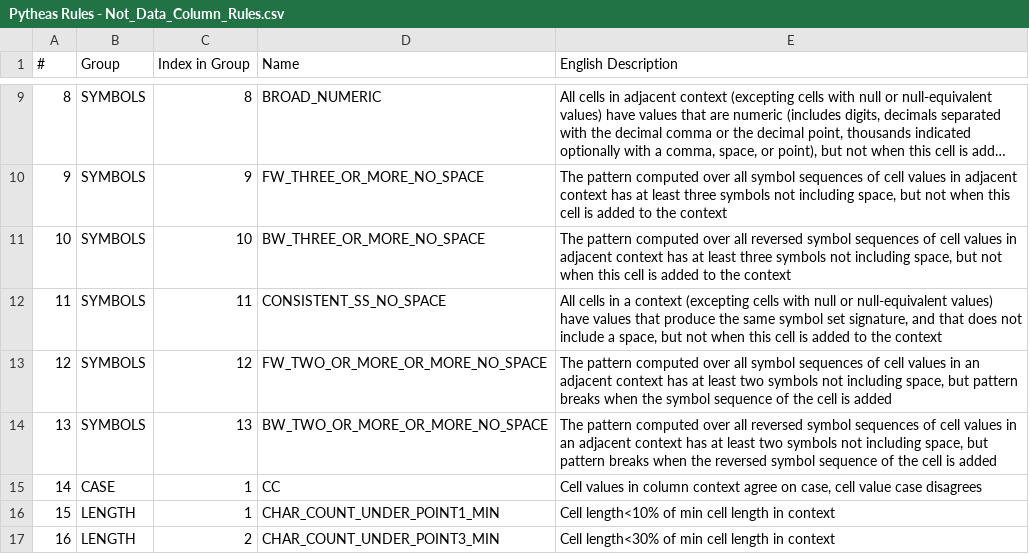
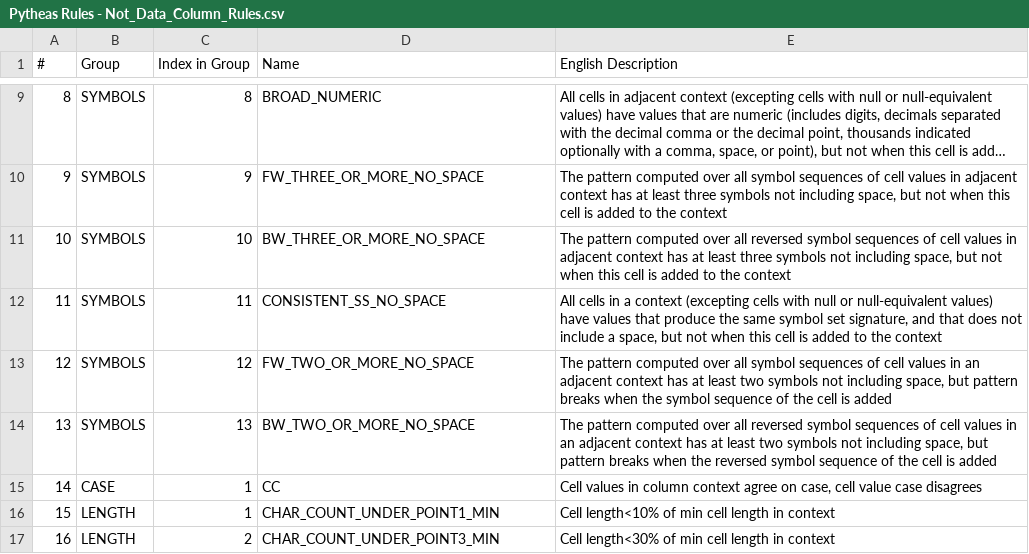
Before and after one commit to cchristodoulaki/Pytheas, a CSV file: pytheas/rules/Pytheas Rules - Not_Data_Column_Rules.csv, drawn as a sheet; only a part is shown, gaps mark what is left out; long unchanged cells end in ….

Commit message:
Update Pytheas Rules - Not_Data_Column_Rules.csv

```diff
--- a/pytheas/rules/Pytheas Rules - Not_Data_Column_Rules.csv
+++ b/pytheas/rules/Pytheas Rules - Not_Data_Column_Rules.csv
@@ -12,4 +12,4 @@
 11,SYMBOLS,11,CONSISTENT_SS_NO_SPACE,"All cells in a context (excepting cells with null or null-equivalent values) have values that produce the same symbol set signature, and that does not include a space, but not when this cell is added to the context"
-12,SYMBOLS,12,FW_TWO_OR_MORE_OR_MORE_NO_SPACE,"The pattern computed over all  symbol sequences of cell values in an adjacent context has at least two symbols not including space, but pattern breaks when the symbol sequence of the cell is added"
-13,SYMBOLS,13,BW_TWO_OR_MORE_OR_MORE_NO_SPACE,"The pattern computed over all reversed symbol sequences of cell values in an adjacent context has at least two symbols not including space, but pattern breaks when the reversed symbol sequence of the cell is added"
+12,SYMBOLS,12,FW_TWO_OR_MORE_NO_SPACE,"The pattern computed over all  symbol sequences of cell values in an adjacent context has at least two symbols not including space, but pattern breaks when the symbol sequence of the cell is added"
+13,SYMBOLS,13,BW_TWO_OR_MORE_NO_SPACE,"The pattern computed over all reversed symbol sequences of cell values in an adjacent context has at least two symbols not including space, but pattern breaks when the reversed symbol sequence of the cell is added"
 14,CASE,1,CC,"Cell values in column context agree on case, cell value case disagrees"
```
